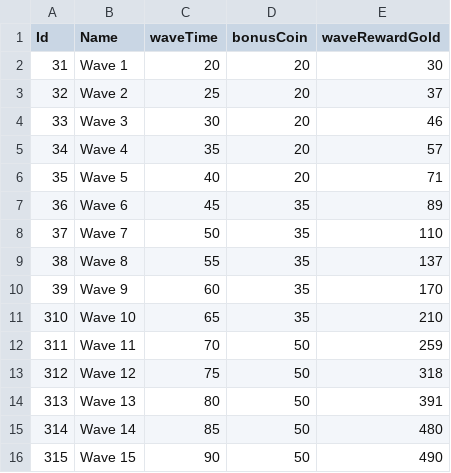
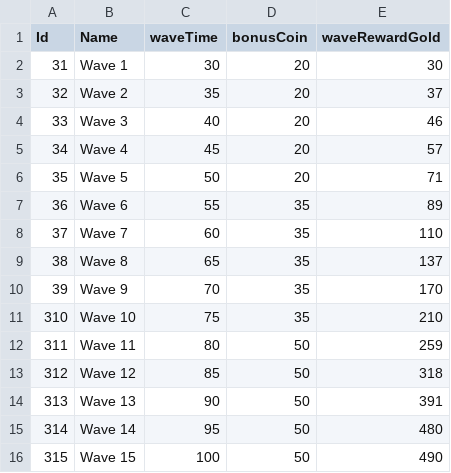
Before and after one commit to leejaeyoung1210/Food-Defense, a CSV file: Assets/Resources/DataTables/WaveTable.csv, drawn as a sheet.

```diff
--- a/Assets/Resources/DataTables/WaveTable.csv
+++ b/Assets/Resources/DataTables/WaveTable.csv
@@ -1,16 +1,16 @@
 Id	Name	waveTime	bonusCoin	waveRewardGold
-31	Wave 1	20	20	30
-32	Wave 2	25	20	37
-33	Wave 3	30	20	46
-34	Wave 4	35	20	57
-35	Wave 5	40	20	71
-36	Wave 6	45	35	89
-37	Wave 7	50	35	110
-38	Wave 8	55	35	137
-39	Wave 9	60	35	170
-310	Wave 10	65	35	210
-311	Wave 11	70	50	259
-312	Wave 12	75	50	318
-313	Wave 13	80	50	391
-314	Wave 14	85	50	480
-315	Wave 15	90	50	490
+31	Wave 1	30	20	30
+32	Wave 2	35	20	37
+33	Wave 3	40	20	46
+34	Wave 4	45	20	57
+35	Wave 5	50	20	71
+36	Wave 6	55	35	89
+37	Wave 7	60	35	110
+38	Wave 8	65	35	137
+39	Wave 9	70	35	170
+310	Wave 10	75	35	210
+311	Wave 11	80	50	259
+312	Wave 12	85	50	318
+313	Wave 13	90	50	391
+314	Wave 14	95	50	480
+315	Wave 15	100	50	490
```
Also changed, not shown: Assets/Resources/DataTables/TowerTable.csv, 9 other files.
